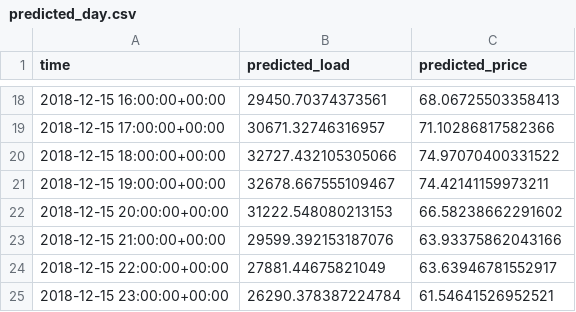
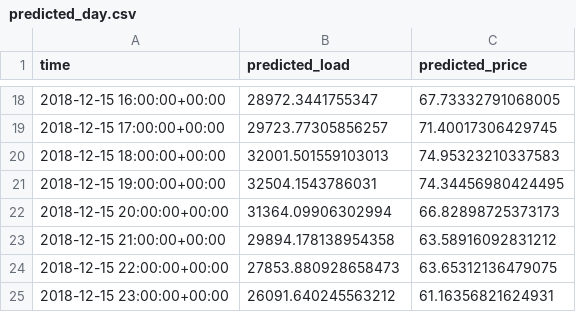
Before and after one commit to okabe520/electricity-forecasting, a CSV file: predicted_day.csv, drawn as a sheet; only a part is shown, gaps mark what is left out; the diff covers the shown part only.

Commit message:
fix: restrict GB features to forecast-time inputs

```diff
--- a/predicted_day.csv
+++ b/predicted_day.csv
@@ -18,8 +18,8 @@ time,predicted_load,predicted_price
-2018-12-15 16:00:00+00:00,29450.70374373561,68.06725503358413
-2018-12-15 17:00:00+00:00,30671.32746316957,71.10286817582366
-2018-12-15 18:00:00+00:00,32727.432105305066,74.97070400331522
-2018-12-15 19:00:00+00:00,32678.667555109467,74.42141159973211
-2018-12-15 20:00:00+00:00,31222.548080213153,66.58238662291602
-2018-12-15 21:00:00+00:00,29599.392153187076,63.93375862043166
-2018-12-15 22:00:00+00:00,27881.44675821049,63.63946781552917
-2018-12-15 23:00:00+00:00,26290.378387224784,61.54641526952521
+2018-12-15 16:00:00+00:00,28972.3441755347,67.73332791068005
+2018-12-15 17:00:00+00:00,29723.77305856257,71.40017306429745
+2018-12-15 18:00:00+00:00,32001.501559103013,74.95323210337583
+2018-12-15 19:00:00+00:00,32504.1543786031,74.34456980424495
+2018-12-15 20:00:00+00:00,31364.09906302994,66.82898725373173
+2018-12-15 21:00:00+00:00,29894.178138954358,63.58916092831212
+2018-12-15 22:00:00+00:00,27853.880928658473,63.65312136479075
+2018-12-15 23:00:00+00:00,26091.640245563212,61.16356821624931
```
Also changed, not shown: 32 edited cells elsewhere in this file, 2 other files.
